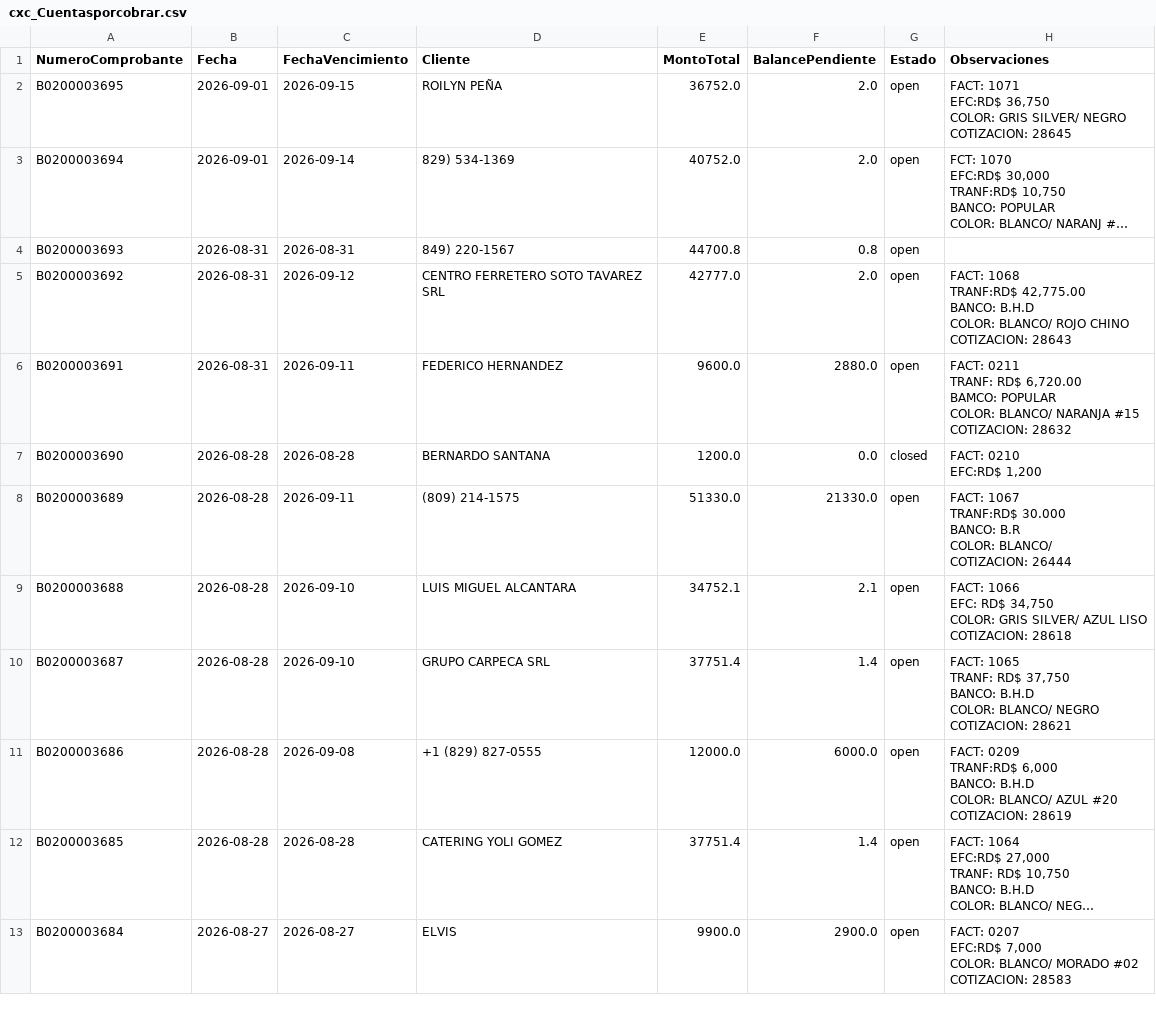
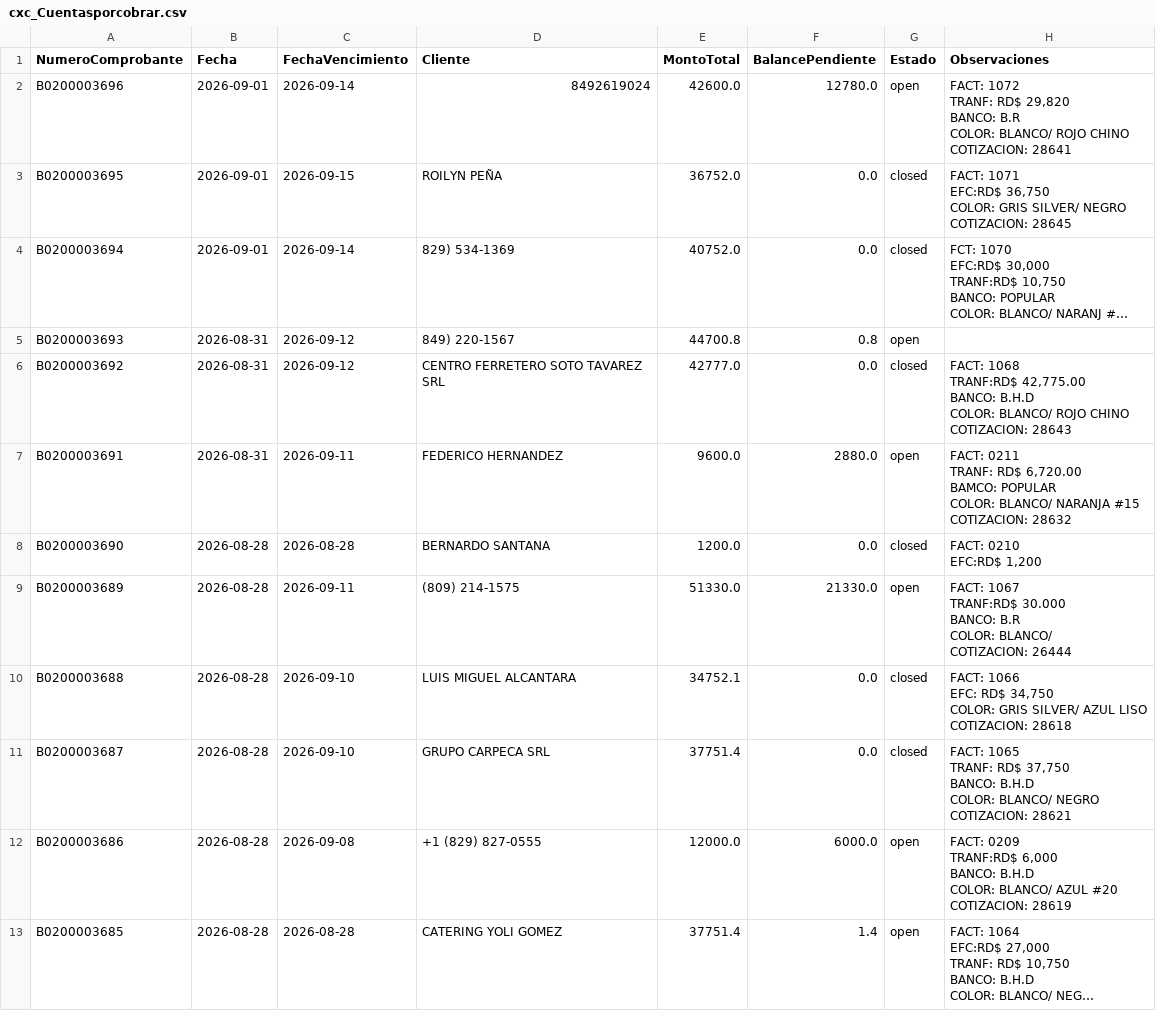
Before and after one commit to Osiris-14/reporte-cxc-alegra, a CSV file: cxc_Cuentasporcobrar.csv, drawn as a sheet; only a part is shown; the shorter side is filled out with more unchanged rows; long unchanged cells end in …; addresses are those after the commit; ↵ is a line break in a cell; the diff names each change by its address in the sheet, - before the commit and + after, or states it on an @@ line.

```diff
--- a/cxc_Cuentasporcobrar.csv
+++ b/cxc_Cuentasporcobrar.csv
+row 2: B0200003696 | 2026-09-01 | 2026-09-14 | 8492619024 | 42600.0 | 12780.0 | open | FACT: 1072 ↵ TRANF: RD$ 29,820 ↵ BANCO: B.R ↵ COLOR: BLANCO/ ROJO CHINO ↵ COTIZACION: 28641
-F3:F4 (BalancePendiente): 2.0
+F3:F4 (BalancePendiente): 0.0
-G3:G4 (Estado): open
+G3:G4 (Estado): closed
-C5 (FechaVencimiento): 2026-08-31
+C5 (FechaVencimiento): 2026-09-12
-F6 (BalancePendiente): 2.0
+F6 (BalancePendiente): 0.0
-G6 (Estado): open
+G6 (Estado): closed
-F10 (BalancePendiente): 2.1
+F10 (BalancePendiente): 0.0
-G10:G11 (Estado): open
+G10:G11 (Estado): closed
-F11 (BalancePendiente): 1.4
+F11 (BalancePendiente): 0.0
```
Also changed, not shown: cxc_FactoringBanco.csv, cxc_Items.csv, 1 other file.
